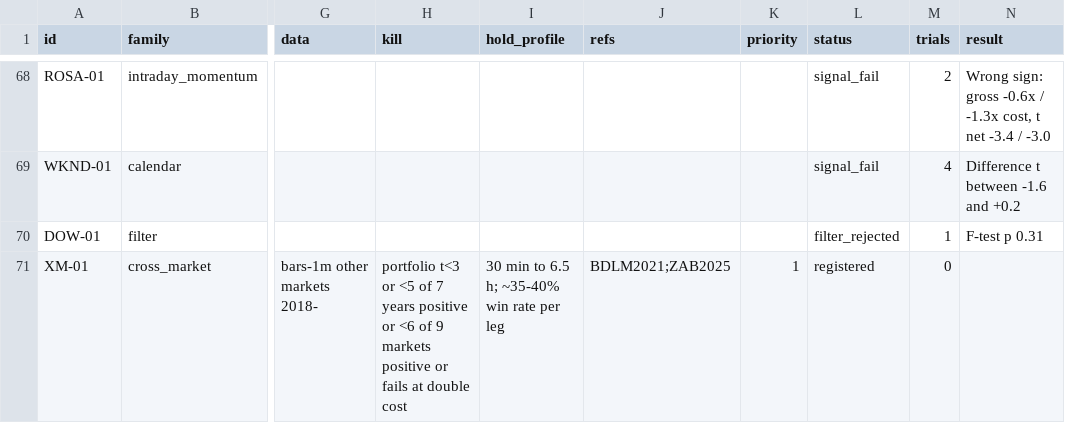
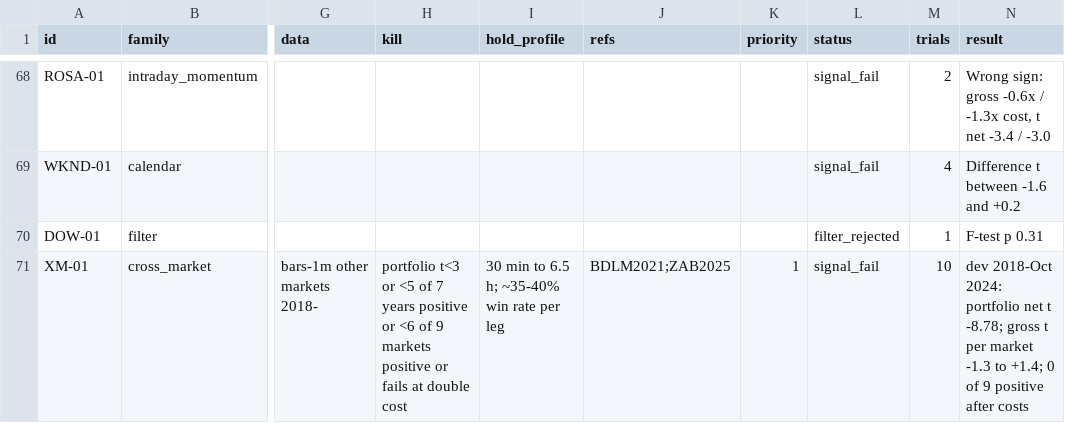
Before and after one commit to bennnliu/sniper, a CSV file: feature_registry.csv, drawn as a sheet; only a part is shown, gaps mark what is left out; the diff names each change by its address in the sheet, - before the commit and + after, or states it on an @@ line.

```diff
--- a/feature_registry.csv
+++ b/feature_registry.csv
-L71 (status): registered
+L71 (status): signal_fail
-M71 (trials): 0
+M71 (trials): 10
-N71 (result): (empty)
+N71 (result): dev 2018-Oct 2024: portfolio net t -8.78; gross t per market -1.3 to +1.4; 0 of 9 positive after costs
```
Also changed, not shown: experiments.csv, 5 other files.
